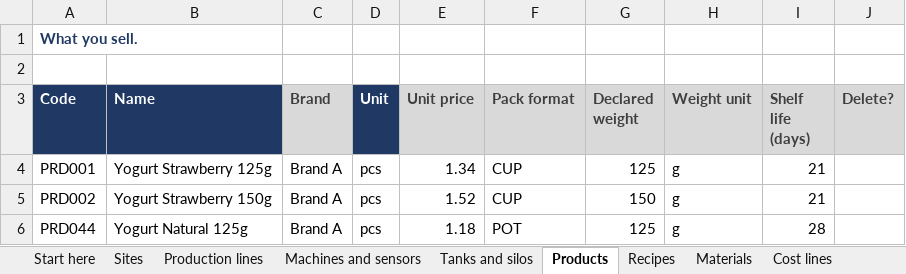
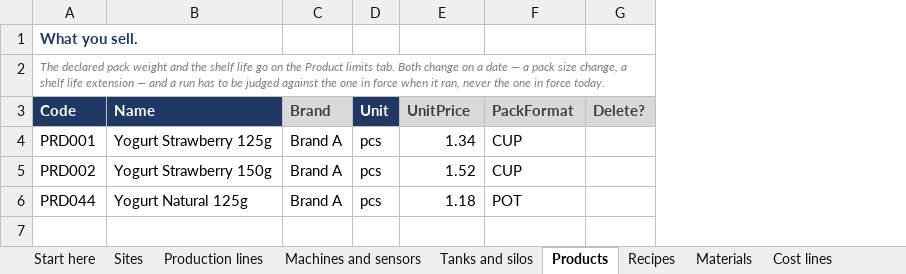
Before and after one commit to Tom-PIT/TomPIT.Pulse.Connector, an Excel workbook: docs/models/manufacturing/food-and-beverage/assets/FoodBeverage.xlsx, sheet Products, drawn as a sheet; values as stored, in another font and other column widths than the file's, no borders; the diff names each change by its address in the sheet, - before the commit and + after, or states it on an @@ line.

```diff
--- a/docs/models/manufacturing/food-and-beverage/assets/FoodBeverage.xlsx (sheet Products)
+++ b/docs/models/manufacturing/food-and-beverage/assets/FoodBeverage.xlsx (sheet Products)
-column G (Declared weight), rows 4-6: 125 | 150 | 125
-column H (Weight unit), rows 4-6: all g
-column I (Shelf life (days)), rows 4-6: 21 | 21 | 28
-A2 (Code): (empty)
+A2 (Code): The declared pack weight and the shelf life go on the Product limits tab. Both change on a date — a pack size change, a shelf life extension — and a run has to be judged against the one in force when it ran, never the one in force today.
-E3: Unit price
+E3: UnitPrice
-F3: Pack format
+F3: PackFormat
```
Also changed, not shown: sheet What you measure, sheet Product limits, sheet Line and room targets, sheet Production lines, sheet Machines and sensors, sheet Materials, other sheet tabs, 1 other file.
